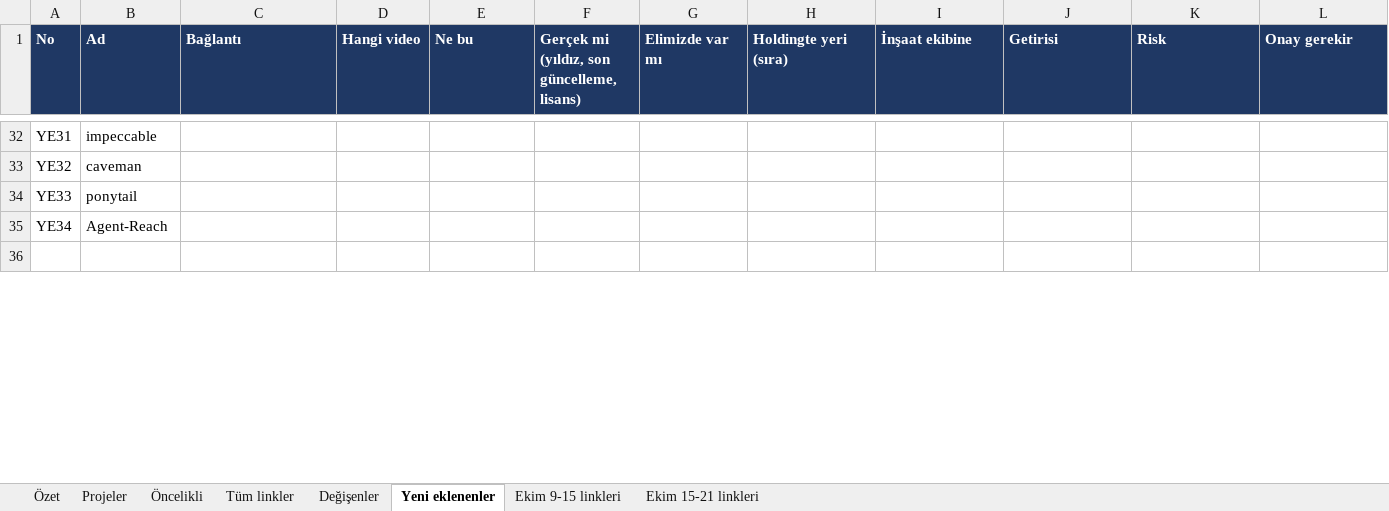
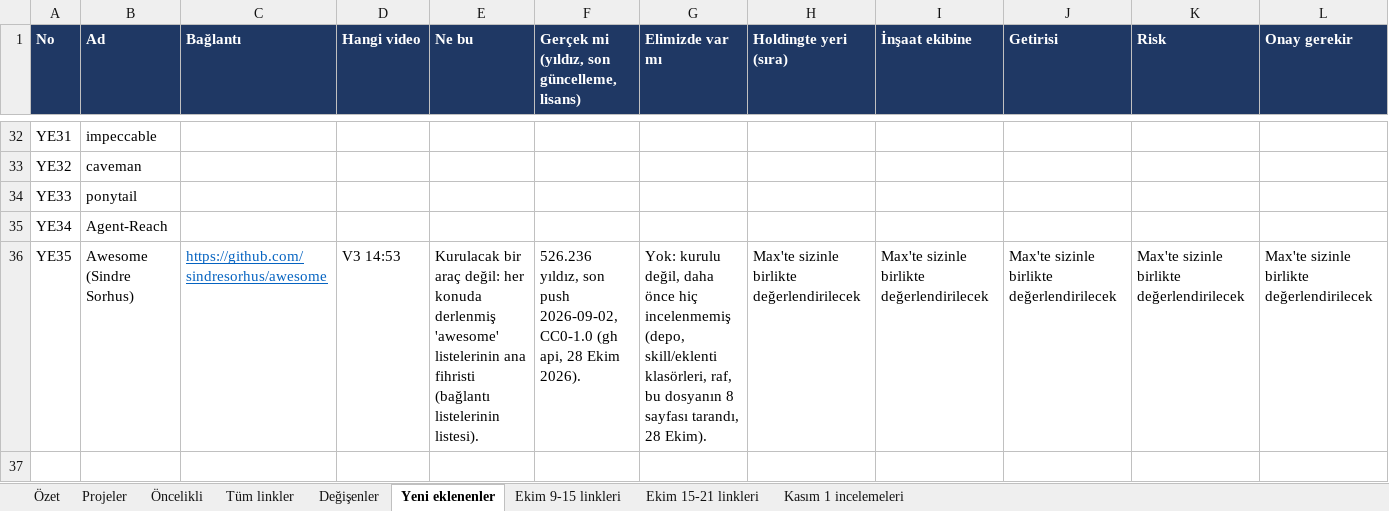
Before and after one commit to dxbglobalcom-ux/dxb-global-os, an Excel workbook: .planning/research/watch-links/2026-10-08-whatsapp/turbo/Excel-turbo.xlsx, sheet Yeni eklenenler, drawn as a sheet; only a part is shown, gaps mark what is left out; values as stored, in another font and other column widths than the file's, no borders; rows hold the shown columns only; the diff covers the shown part only; the diff names each change by its address in the sheet, - before the commit and + after, or states it on an @@ line.

```diff
--- a/.planning/research/watch-links/2026-10-08-whatsapp/turbo/Excel-turbo.xlsx (sheet Yeni eklenenler)
+++ b/.planning/research/watch-links/2026-10-08-whatsapp/turbo/Excel-turbo.xlsx (sheet Yeni eklenenler)
+sheet tab: Kasım 1 incelemeleri
+row 36: YE35 | Awesome (Sindre Sorhus) | https://github.com/sindresorhus/awesome | V3 14:53 | Kurulacak bir araç değil: her konuda derlenmiş 'awesome' listelerinin ana fihristi (bağlantı listelerinin listesi). | 526.236 yıldız, son push 2026-09-02, CC0-1.0 (gh api, 28 Ekim 2026). | Yok: kurulu değil, daha önce hiç incelenmemiş (depo, skill/eklenti klasörleri, raf, bu dosyanın 8 sayfası tarandı, 28 Ekim). | Max'te sizinle birlikte değerlendirilecek | Max'te sizinle birlikte değerlendirilecek | Max'te sizinle birlikte değerlendirilecek | Max'te sizinle birlikte değerlendirilecek | Max'te sizinle birlikte değerlendirilecek
```
Also changed, not shown: 2 edited cells elsewhere in this sheet, 29 other files.
